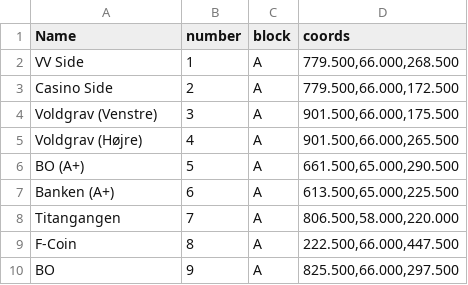
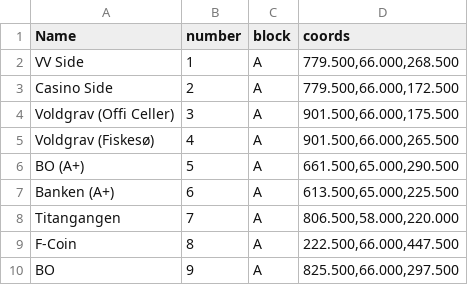
Before and after one commit to Ultimate15k/FreakyvilleAddon-Data, a CSV file: VagtPoster.csv, drawn as a sheet; only a part is shown.

Commit message:
Update VagtPoster.csv

```diff
--- a/VagtPoster.csv
+++ b/VagtPoster.csv
@@ -3,4 +3,4 @@ Name,number,block,coords
 "Casino Side","2","A","779.500,66.000,172.500"
-"Voldgrav (Venstre)","3","A","901.500,66.000,175.500"
-"Voldgrav (Højre)","4","A","901.500,66.000,265.500"
+"Voldgrav (Offi Celler)","3","A","901.500,66.000,175.500"
+"Voldgrav (Fiskesø)","4","A","901.500,66.000,265.500"
 "BO (A+)","5","A","661.500,65.000,290.500"
```
